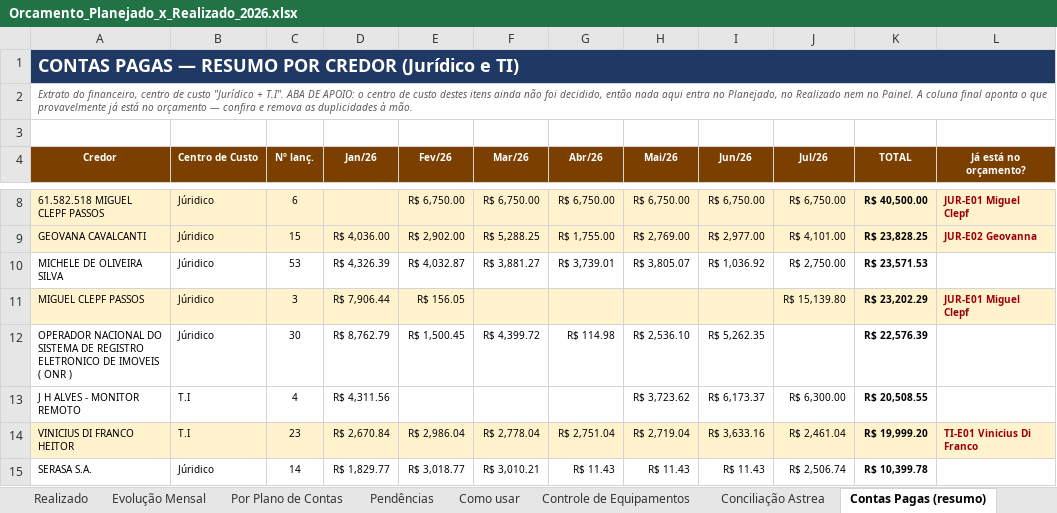
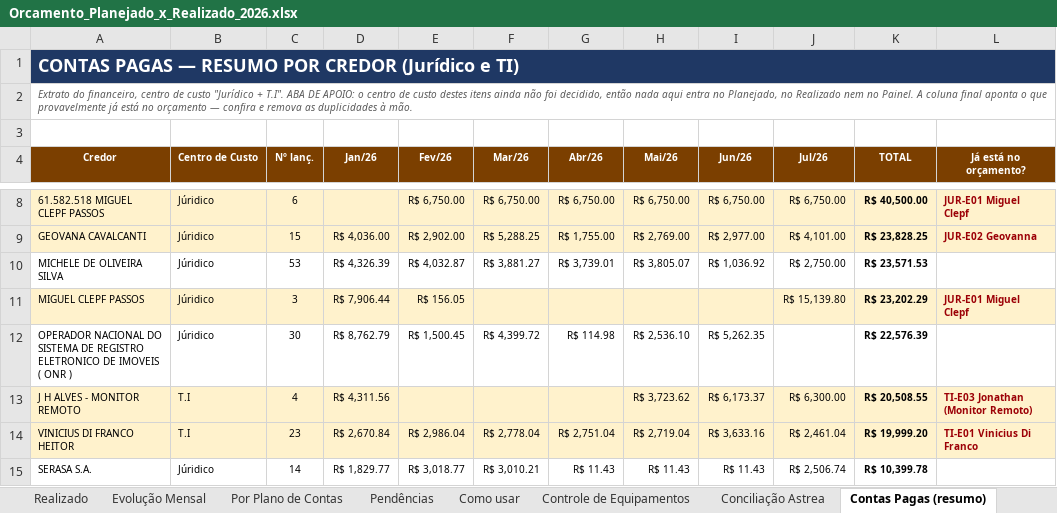
Before and after one commit to criscrabelo/Comit-, an Excel workbook: orcamento/Orcamento_Planejado_x_Realizado_2026.xlsx, sheet Contas Pagas (resumo), drawn as a sheet; only a part is shown, gaps mark what is left out; values as stored, in another font and other column widths than the file's, no borders; the diff names each change by its address in the sheet, - before the commit and + after, or states it on an @@ line.

```diff
--- a/orcamento/Orcamento_Planejado_x_Realizado_2026.xlsx (sheet Contas Pagas (resumo))
+++ b/orcamento/Orcamento_Planejado_x_Realizado_2026.xlsx (sheet Contas Pagas (resumo))
-A13:L13 fill: none
+A13:L13 fill: #FFF2CC
-L13 (Já está no orçamento?): (empty)
+L13 (Já está no orçamento?): TI-E03 Jonathan (Monitor Remoto)
```
Also changed, not shown: sheet Pendências, sheet Realizado, orcamento/Orcamento_JURIDICO_2026.xlsx, orcamento/Orcamento_TI_2026.xlsx, 1 other file.
